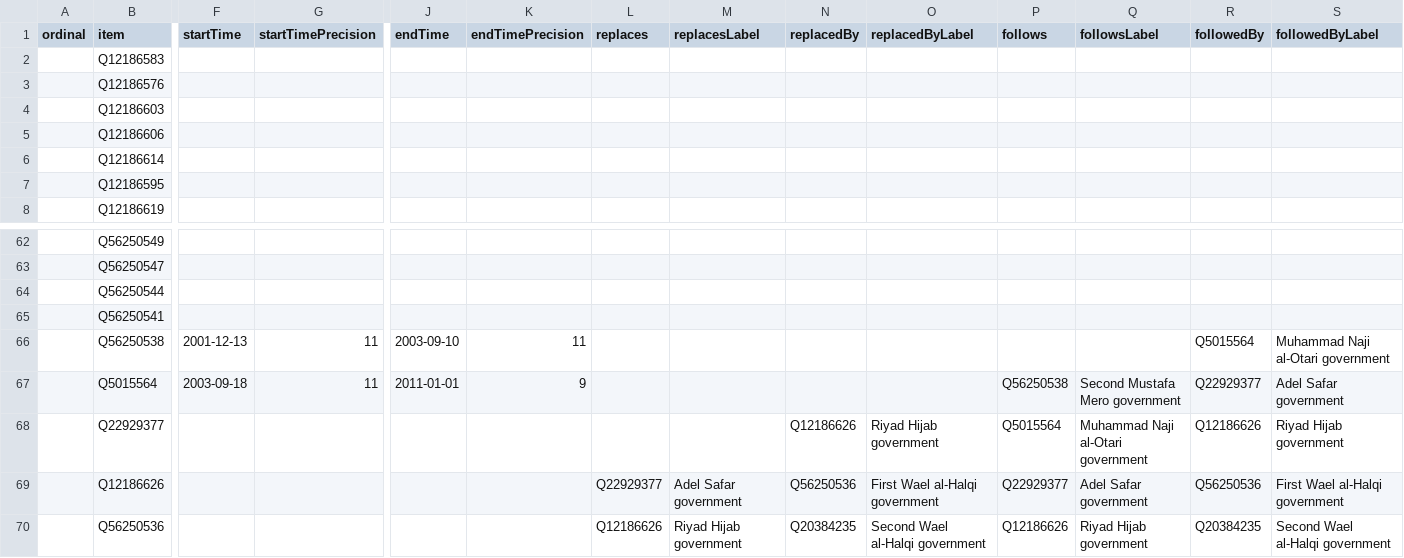
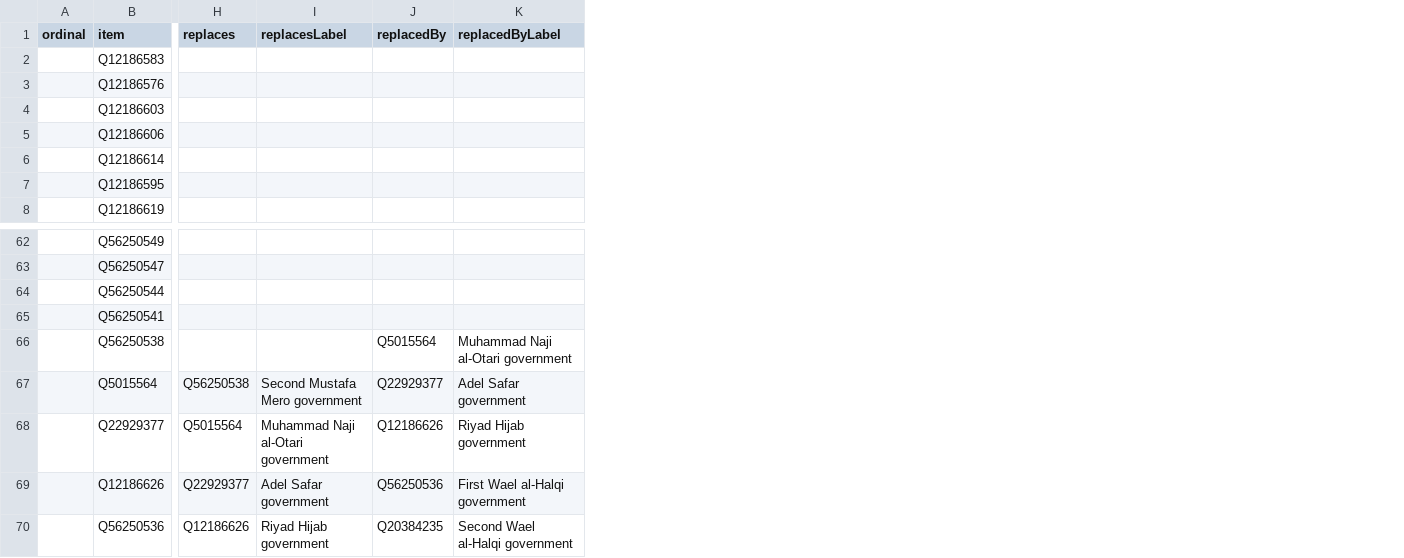
Before and after one commit to every-politician-scrapers/syria, a CSV file: wikidata/results/all-cabinets.csv, drawn as a sheet; only a part is shown, gaps mark what is left out; removed rows and columns are numbered as before the commit, all else as after; the diff names each change by its address in the sheet, - before the commit and + after, or states it on an @@ line.

Commit message:
streamline all-cabinets SPARQL

```diff
--- a/wikidata/results/all-cabinets.csv
+++ b/wikidata/results/all-cabinets.csv
-column F (startTime), rows 66-67: 2001-12-13 | 2003-09-18
-column G (startTimePrecision), rows 66-67: 11 | 11
-column J (endTime), rows 66-67: 2003-09-10 | 2011-01-01
-column K (endTimePrecision), rows 66-67: 11 | 9
-column P (follows), rows 67-70: Q56250538 | Q5015564 | Q22929377 | Q12186626
-column Q (followsLabel), rows 67-70: Second Mustafa Mero government | Muhammad Naji al-Otari government | Adel Safar government | Riyad Hijab government
-column R (followedBy), rows 66-70: Q5015564 | Q22929377 | Q12186626 | Q56250536 | Q20384235
-column S (followedByLabel), rows 66-70: Muhammad Naji al-Otari government | Adel Safar government | Riyad Hijab government | First Wael al-Halqi government | Second Wael al-Halqi government
-J66 (replacedBy): (empty)
+J66 (replacedBy): Q5015564
-K66 (replacedByLabel): (empty)
+K66 (replacedByLabel): Muhammad Naji al-Otari government
-H67 (replaces): (empty)
+H67 (replaces): Q56250538
-I67 (replacesLabel): (empty)
+I67 (replacesLabel): Second Mustafa Mero government
-J67 (replacedBy): (empty)
+J67 (replacedBy): Q22929377
-K67 (replacedByLabel): (empty)
+K67 (replacedByLabel): Adel Safar government
-H68 (replaces): (empty)
+H68 (replaces): Q5015564
-I68 (replacesLabel): (empty)
+I68 (replacesLabel): Muhammad Naji al-Otari government
```
Also changed, not shown: 1 other file.
